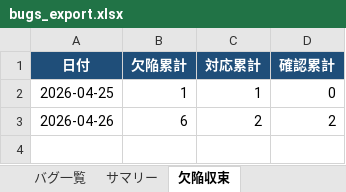
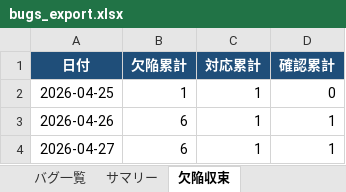
Before and after one commit to JJ1XGO/findsummits, an Excel workbook: .claude/mgmt/bug-system/reports/bugs_export.xlsx, sheet 欠陥収束, drawn as a sheet; values as stored, in another font and other column widths than the file's, no borders; charts and pictures not drawn; the diff names each change by its address in the sheet, - before the commit and + after, or states it on an @@ line.

```diff
--- a/.claude/mgmt/bug-system/reports/bugs_export.xlsx (sheet 欠陥収束)
+++ b/.claude/mgmt/bug-system/reports/bugs_export.xlsx (sheet 欠陥収束)
-C3 (対応累計): 2
+C3 (対応累計): 1
-D3 (確認累計): 2
+D3 (確認累計): 1
+row 4: 2026-04-27 | 6 | 1 | 1
```
Also changed, not shown: sheet サマリー, sheet バグ一覧, charts or pictures, 2 other files.
